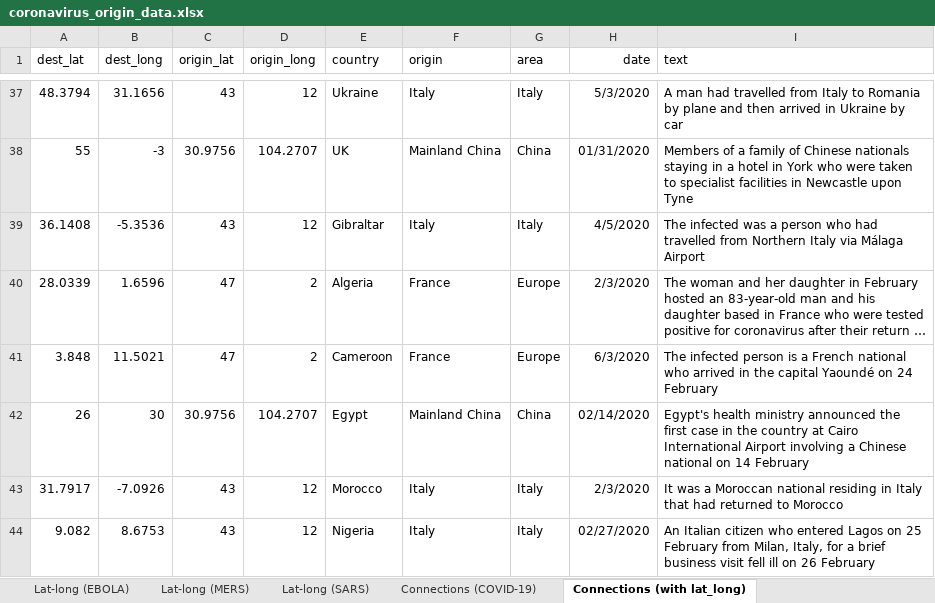
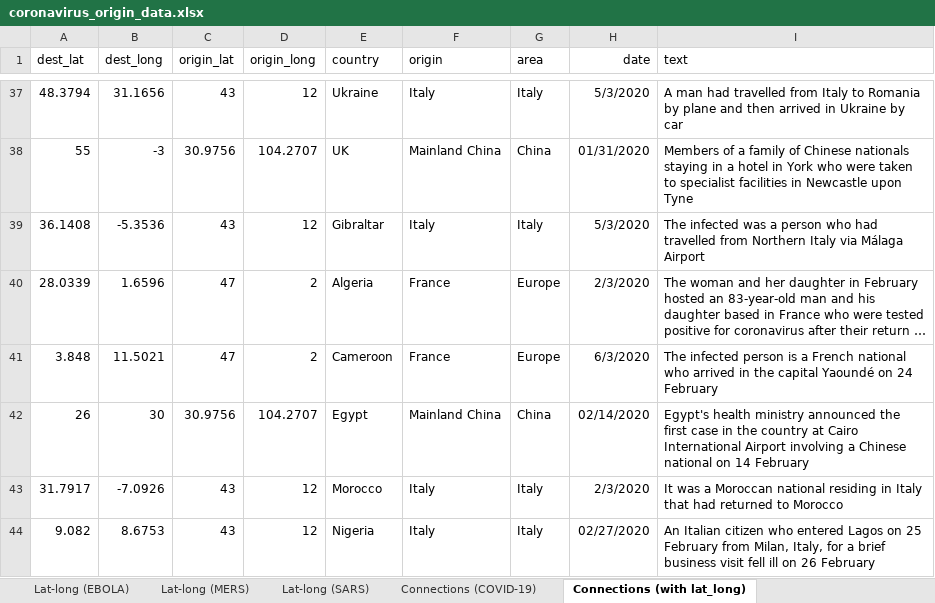
Before and after one commit to GustavBakhauge/FYP2, an Excel workbook: data/coronavirus_origin_data.xlsx, sheet Connections (with lat_long), drawn as a sheet; only a part is shown, gaps mark what is left out; long unchanged cells end in …; values as stored, in another font and other column widths than the file's, no borders; the diff covers the shown part only; the diff names each change by its address in the sheet, - before the commit and + after, or states it on an @@ line.

Commit message:
Updated data and origin map

```diff
--- a/data/coronavirus_origin_data.xlsx (sheet Connections (with lat_long))
+++ b/data/coronavirus_origin_data.xlsx (sheet Connections (with lat_long))
-H39 (date): 4/5/2020
+H39 (date): 5/3/2020
```
Also changed, not shown: 30 added rows elsewhere in this sheet, 2 other files.
